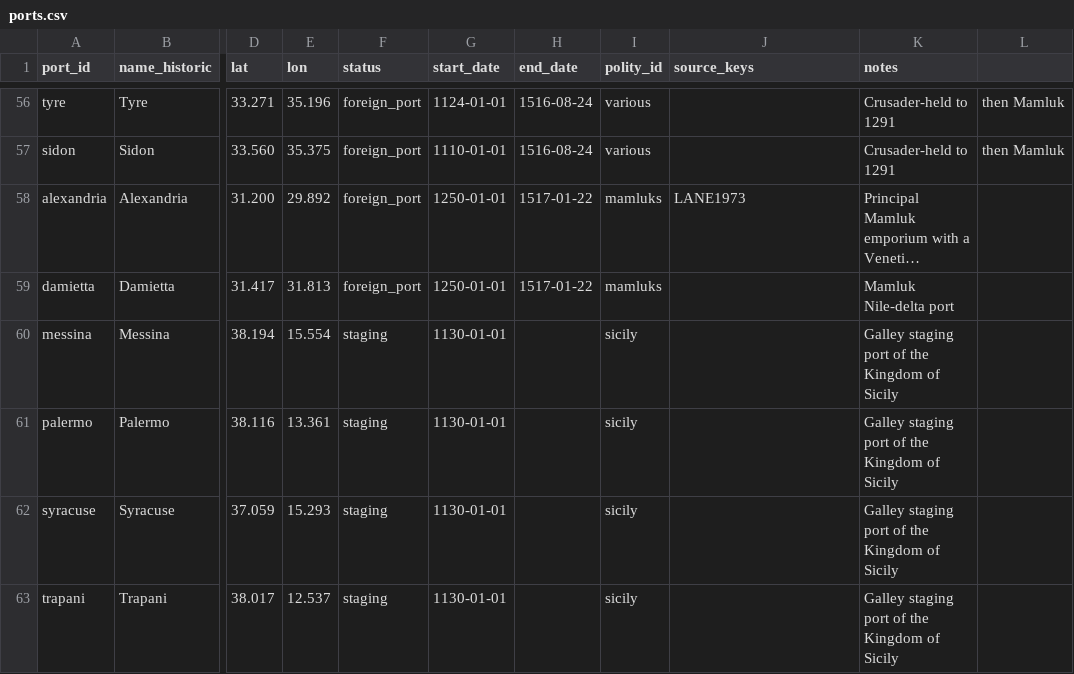
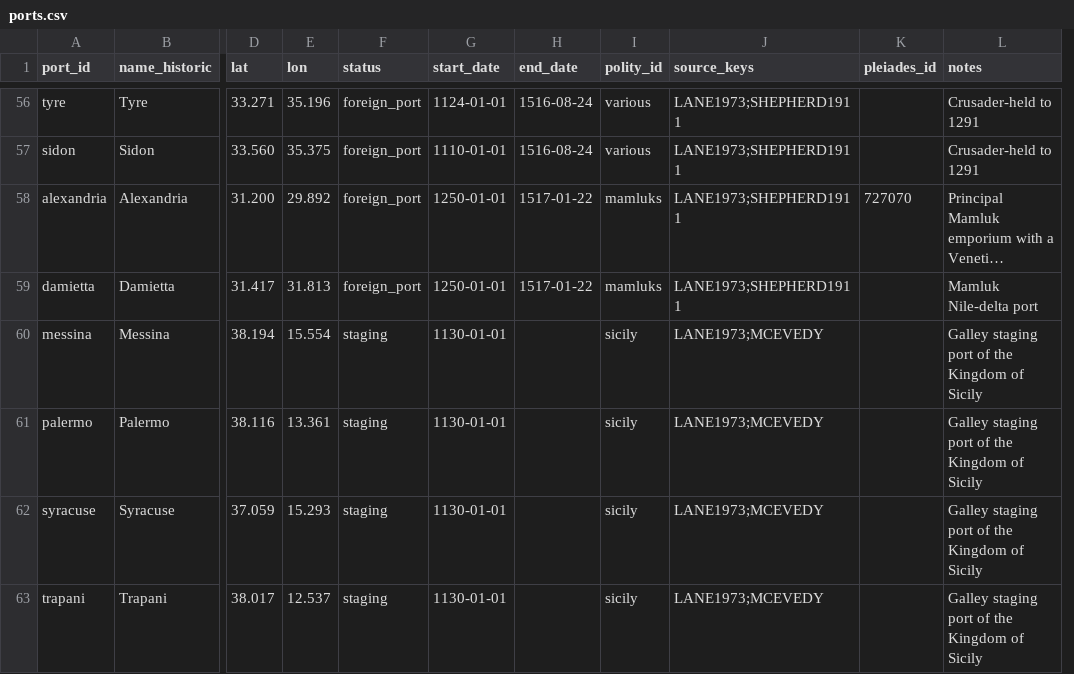
Before and after one commit to vladsimion/terra-chartarum, a CSV file: data/vmn/ports.csv, drawn as a sheet; only a part is shown, gaps mark what is left out; long unchanged cells end in …; removed rows and columns are numbered as before the commit, all else as after; the diff covers the shown part only; the diff names each change by its address in the sheet, - before the commit and + after, or states it on an @@ line.

```diff
--- a/data/vmn/ports.csv
+++ b/data/vmn/ports.csv
+column K (pleiades_id), row 58: 727070
-column L, rows 56-57: then Mamluk | then Mamluk
-J56:J57 (source_keys): (empty)
+J56:J57 (source_keys): LANE1973;SHEPHERD1911
-J58 (source_keys): LANE1973
+J58 (source_keys): LANE1973;SHEPHERD1911
-J59 (source_keys): (empty)
+J59 (source_keys): LANE1973;SHEPHERD1911
-J60:J63 (source_keys): (empty)
+J60:J63 (source_keys): LANE1973;MCEVEDY
```
Also changed, not shown: 47 edited cells elsewhere in this file, 1 other file.
